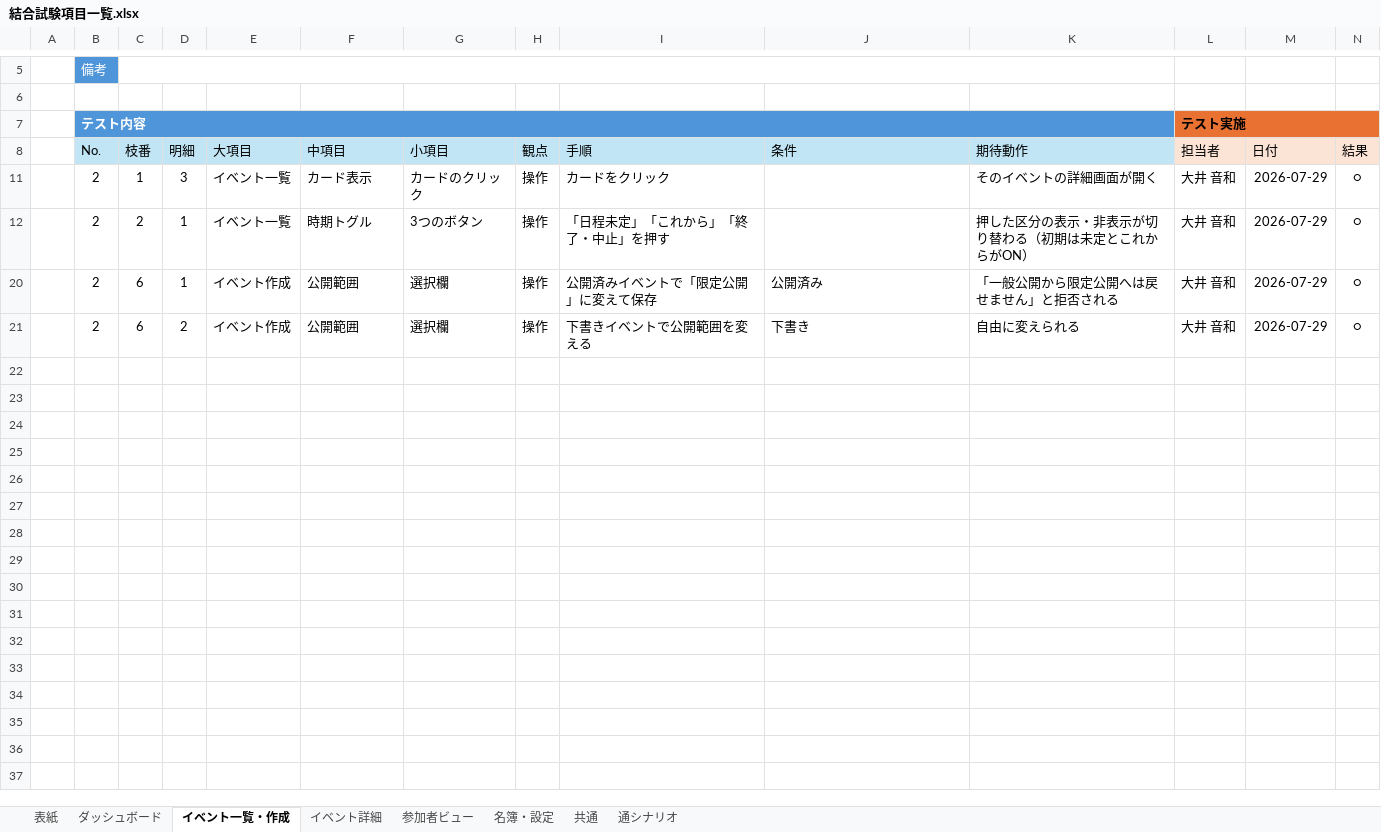
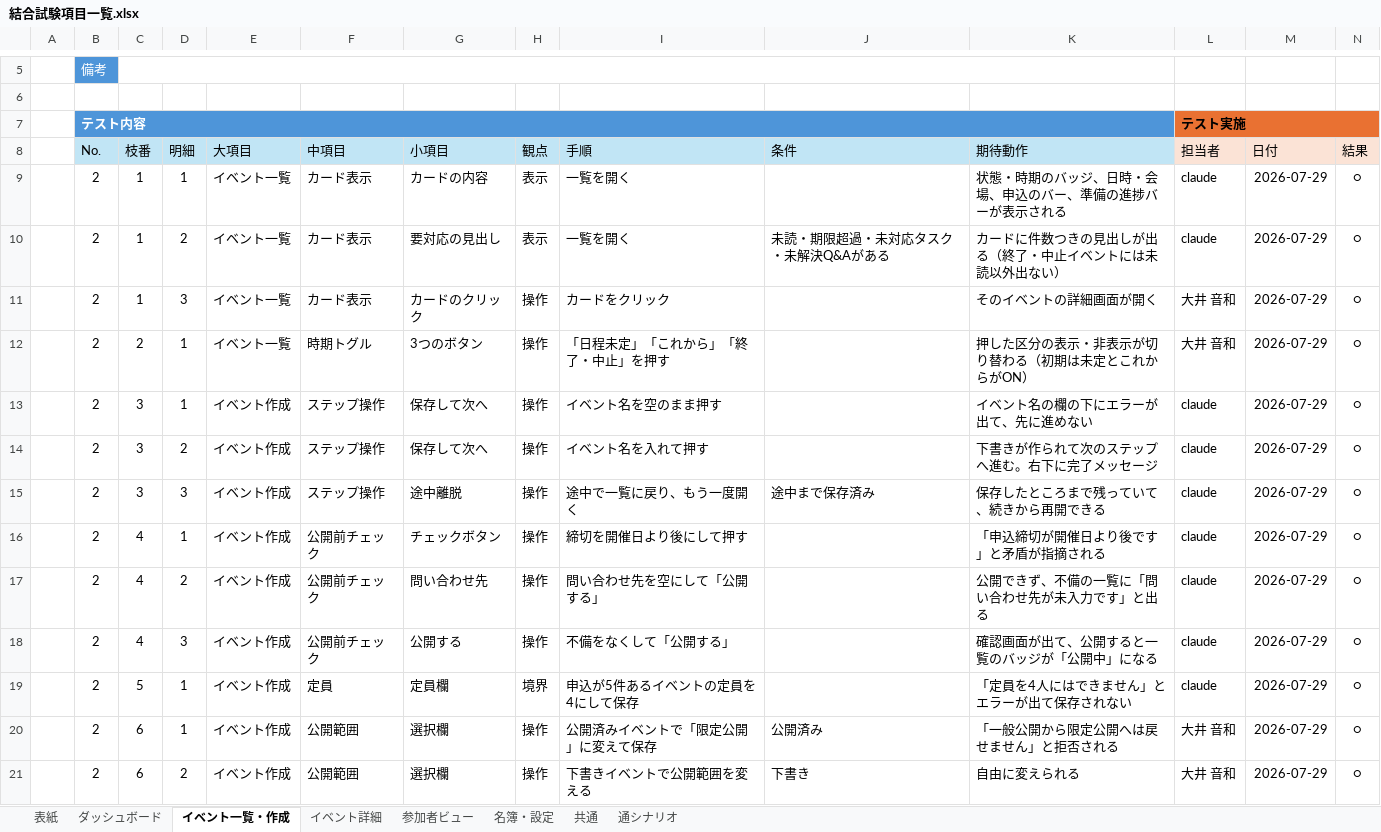
Before and after one commit to Neo-Oi/neo_event_tool, an Excel workbook: docs/結合試験項目一覧.xlsx, sheet イベント一覧・作成, drawn as a sheet; only a part is shown, gaps mark what is left out; values as stored, in another font and other column widths than the file's, no borders; table styles not drawn; rows hold the shown columns only; the diff names each change by its address in the sheet, - before the commit and + after, or states it on an @@ line.

```diff
--- a/docs/結合試験項目一覧.xlsx (sheet イベント一覧・作成)
+++ b/docs/結合試験項目一覧.xlsx (sheet イベント一覧・作成)
@@ row 9 unhidden:  | 2 | 1 | 1 | イベント一覧 | カード表示 | カードの内容 | 表示 | 一覧を開く |  | 状態・時期のバッジ、日時・会場、申込のバー、準備の進捗バーが表示される | claude | 2026-07-29 | ○ @@
@@ row 10 unhidden:  | 2 | 1 | 2 | イベント一覧 | カード表示 | 要対応の見出し | 表示 | 一覧を開く | 未読・期限超過・未対応タスク・未解決Q&Aがある | カードに件数つきの見出しが出る（終了・中止イベントには未読以外出ない） | claude | 2026-07-29 | ○ @@
@@ row 13 unhidden:  | 2 | 3 | 1 | イベント作成 | ステップ操作 | 保存して次へ | 操作 | イベント名を空のまま押す |  | イベント名の欄の下にエラーが出て、先に進めない | claude | 2026-07-29 | ○ @@
@@ row 14 unhidden:  | 2 | 3 | 2 | イベント作成 | ステップ操作 | 保存して次へ | 操作 | イベント名を入れて押す |  | 下書きが作られて次のステップへ進む。右下に完了メッセージ | claude | 2026-07-29 | ○ @@
@@ row 15 unhidden:  | 2 | 3 | 3 | イベント作成 | ステップ操作 | 途中離脱 | 操作 | 途中で一覧に戻り、もう一度開く | 途中まで保存済み | 保存したところまで残っていて、続きから再開できる | claude | 2026-07-29 | ○ @@
@@ row 16 unhidden:  | 2 | 4 | 1 | イベント作成 | 公開前チェック | チェックボタン | 操作 | 締切を開催日より後にして押す |  | 「申込締切が開催日より後です」と矛盾が指摘される | claude | 2026-07-29 | ○ @@
@@ row 17 unhidden:  | 2 | 4 | 2 | イベント作成 | 公開前チェック | 問い合わせ先 | 操作 | 問い合わせ先を空にして「公開する」 |  | 公開できず、不備の一覧に「問い合わせ先が未入力です」と出る | claude | 2026-07-29 | ○ @@
@@ row 18 unhidden:  | 2 | 4 | 3 | イベント作成 | 公開前チェック | 公開する | 操作 | 不備をなくして「公開する」 |  | 確認画面が出て、公開すると一覧のバッジが「公開中」になる | claude | 2026-07-29 | ○ @@
@@ row 19 unhidden:  | 2 | 5 | 1 | イベント作成 | 定員 | 定員欄 | 境界 | 申込が5件あるイベントの定員を4にして保存 |  | 「定員を4人にはできません」とエラーが出て保存されない | claude | 2026-07-29 | ○ @@
```
Also changed, not shown: sheet 共通, sheet ダッシュボード, sheet イベント詳細, 1 other file.
